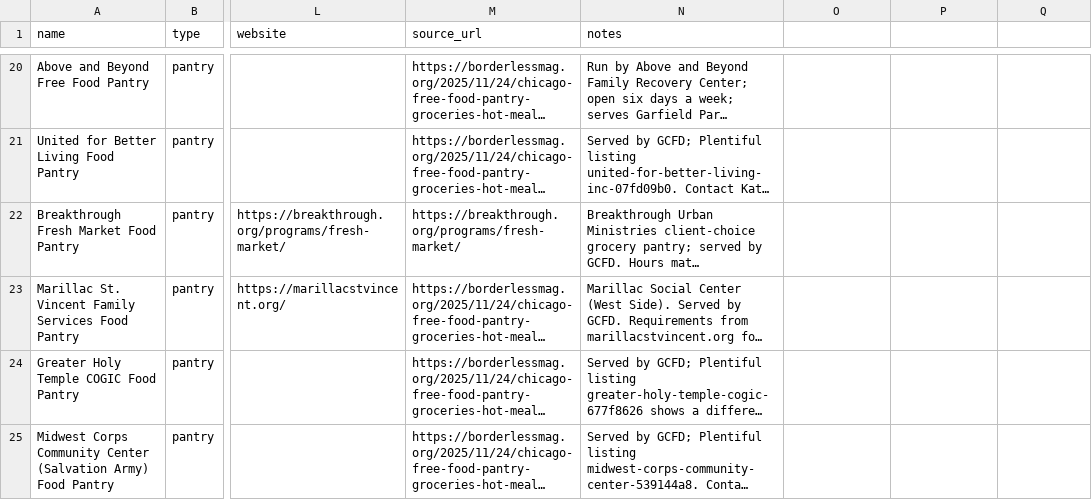
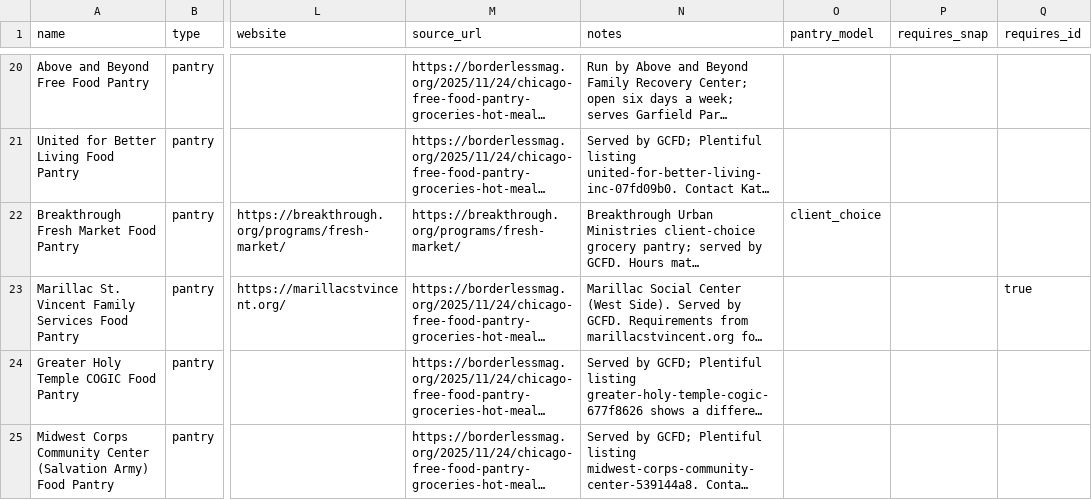
Before and after one commit to EmirKamchybekov/farecart, a CSV file: data/locations.csv, drawn as a sheet; only a part is shown, gaps mark what is left out; long unchanged cells end in …; the diff names each change by its address in the sheet, - before the commit and + after, or states it on an @@ line.

Commit message:
Pantry inventory and visit scheduling backend, Feed America import, demo data, /pantry availability API

```diff
--- a/data/locations.csv
+++ b/data/locations.csv
-O1: (empty)
+O1: pantry_model
-P1: (empty)
+P1: requires_snap
-Q1: (empty)
+Q1: requires_id
-O22 (pantry_model): (empty)
+O22 (pantry_model): client_choice
-Q23 (requires_id): (empty)
+Q23 (requires_id): true
```
Also changed, not shown: 15 other files.
